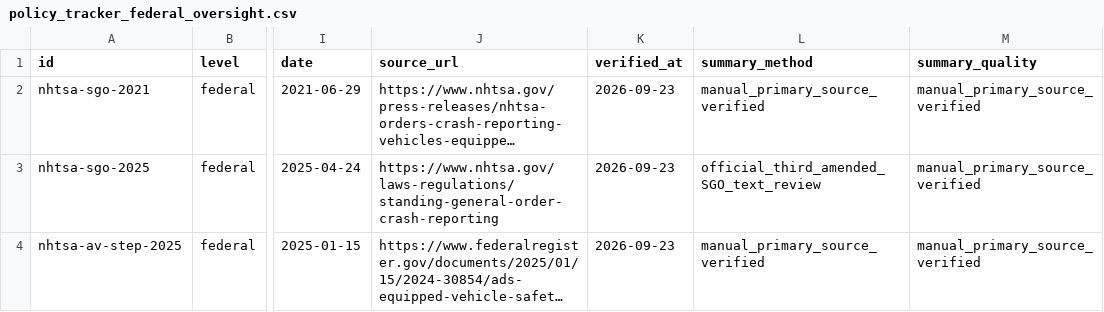
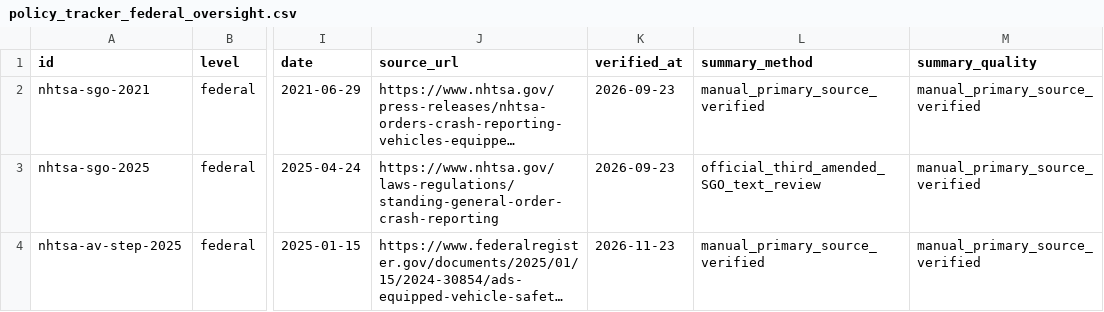
Before and after one commit to av-observatory/av-observatory-web, a CSV file: public/data/policy_tracker_federal_oversight.csv, drawn as a sheet; only a part is shown, gaps mark what is left out; long unchanged cells end in …; the diff covers the shown part only; the diff names each change by its address in the sheet, - before the commit and + after, or states it on an @@ line.

```diff
--- a/public/data/policy_tracker_federal_oversight.csv
+++ b/public/data/policy_tracker_federal_oversight.csv
-K4 (verified_at): 2026-09-23
+K4 (verified_at): 2026-11-23
```
Also changed, not shown: 2 added rows and 1 edited cell elsewhere in this file, 2 other files.
